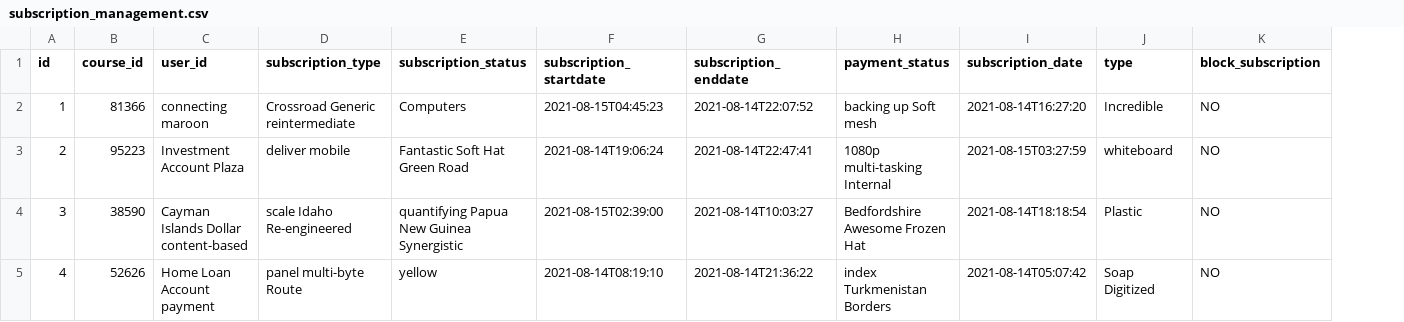
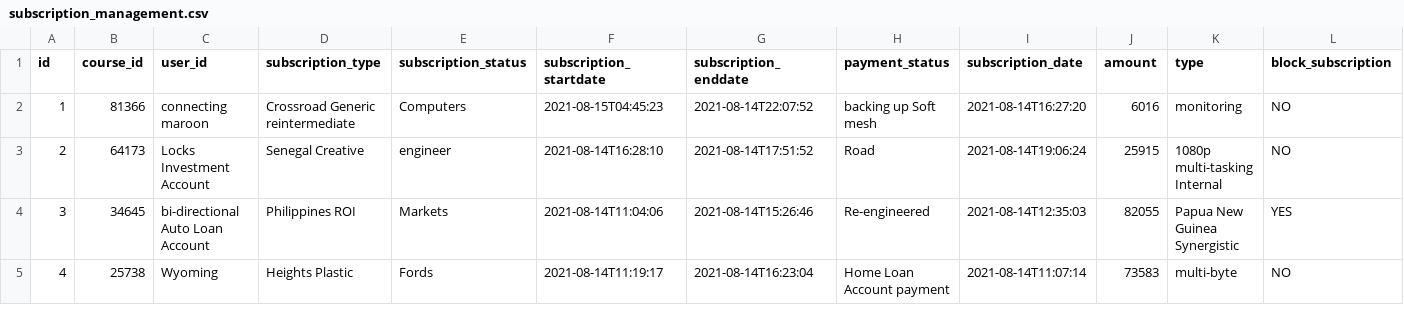
Before and after one commit to samratbasu2019/skillzag-course, a CSV file: src/main/resources/config/liquibase/fake-data/subscription_management.csv, drawn as a sheet; only a part is shown; addresses are those after the commit; the diff covers the shown part only; the diff names each change by its address in the sheet, - before the commit and + after, or states it on an @@ line.

```diff
--- a/src/main/resources/config/liquibase/fake-data/subscription_management.csv
+++ b/src/main/resources/config/liquibase/fake-data/subscription_management.csv
+column J (amount), rows 2-5: 6016 | 25915 | 82055 | 73583
-K2 (type): Incredible
+K2 (type): monitoring
-B3 (course_id): 95223
+B3 (course_id): 64173
-C3 (user_id): Investment Account Plaza
+C3 (user_id): Locks Investment Account
-D3 (subscription_type): deliver mobile
+D3 (subscription_type): Senegal Creative
-E3 (subscription_status): Fantastic Soft Hat Green Road
+E3 (subscription_status): engineer
-F3 (subscription_startdate): 2021-08-14T19:06:24
+F3 (subscription_startdate): 2021-08-14T16:28:10
-G3 (subscription_enddate): 2021-08-14T22:47:41
+G3 (subscription_enddate): 2021-08-14T17:51:52
-H3 (payment_status): 1080p multi-tasking Internal
+H3 (payment_status): Road
-I3 (subscription_date): 2021-08-15T03:27:59
+I3 (subscription_date): 2021-08-14T19:06:24
-K3 (type): whiteboard
+K3 (type): 1080p multi-tasking Internal
-B4 (course_id): 38590
+B4 (course_id): 34645
-C4 (user_id): Cayman Islands Dollar content-based
+C4 (user_id): bi-directional Auto Loan Account
-D4 (subscription_type): scale Idaho Re-engineered
+D4 (subscription_type): Philippines ROI
-E4 (subscription_status): quantifying Papua New Guinea Synergistic
+E4 (subscription_status): Markets
-F4 (subscription_startdate): 2021-08-15T02:39:00
+F4 (subscription_startdate): 2021-08-14T11:04:06
-G4 (subscription_enddate): 2021-08-14T10:03:27
+G4 (subscription_enddate): 2021-08-14T15:26:46
-H4 (payment_status): Bedfordshire Awesome Frozen Hat
+H4 (payment_status): Re-engineered
-I4 (subscription_date): 2021-08-14T18:18:54
+I4 (subscription_date): 2021-08-14T12:35:03
-K4 (type): Plastic
+K4 (type): Papua New Guinea Synergistic
-L4 (block_subscription): NO
+L4 (block_subscription): YES
-B5 (course_id): 52626
+B5 (course_id): 25738
-C5 (user_id): Home Loan Account payment
+C5 (user_id): Wyoming
-D5 (subscription_type): panel multi-byte Route
+D5 (subscription_type): Heights Plastic
-E5 (subscription_status): yellow
+E5 (subscription_status): Fords
-F5 (subscription_startdate): 2021-08-14T08:19:10
+F5 (subscription_startdate): 2021-08-14T11:19:17
-G5 (subscription_enddate): 2021-08-14T21:36:22
+G5 (subscription_enddate): 2021-08-14T16:23:04
-H5 (payment_status): index Turkmenistan Borders
+H5 (payment_status): Home Loan Account payment
-I5 (subscription_date): 2021-08-14T05:07:42
+I5 (subscription_date): 2021-08-14T11:07:14
-K5 (type): Soap Digitized
+K5 (type): multi-byte
```
Also changed, not shown: 56 edited cells elsewhere in this file, 6 other files.
